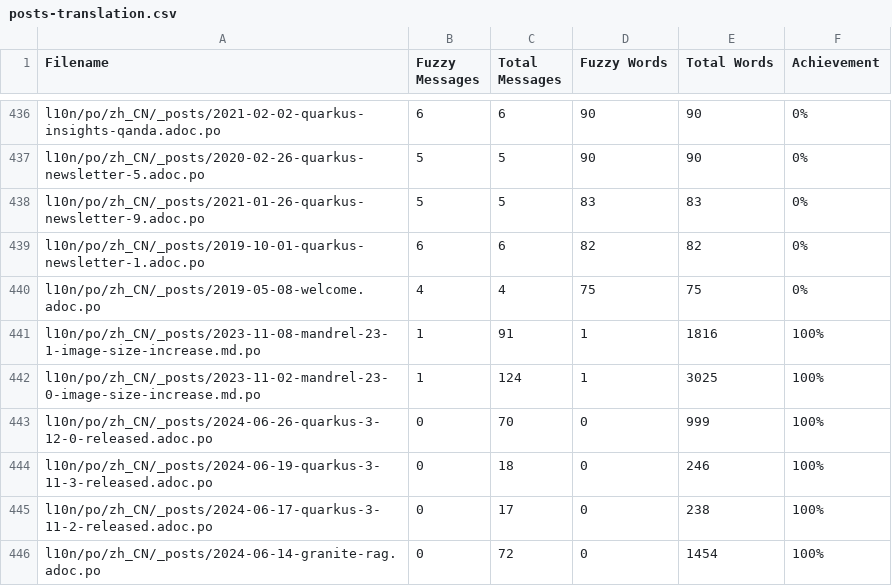
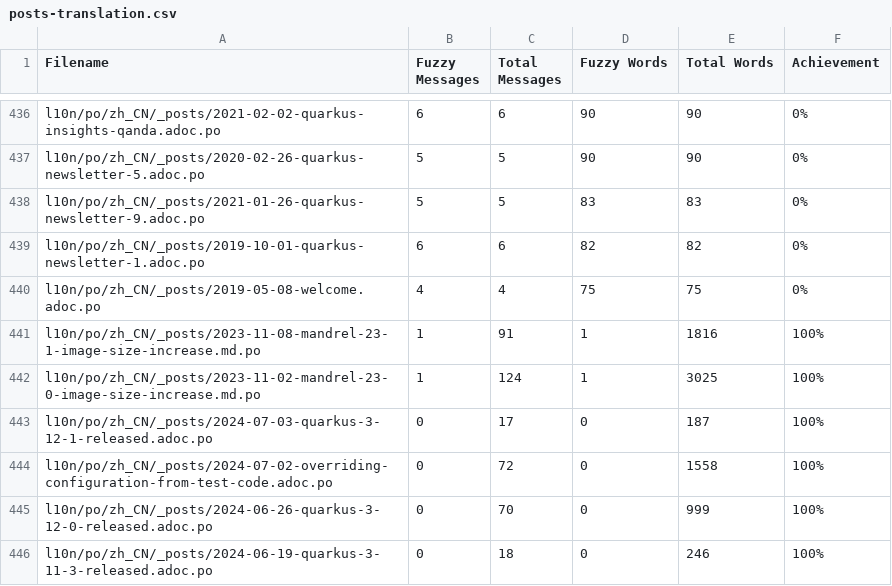
Before and after one commit to zhfeng/cn.quarkus.io, a CSV file: l10n/stats/posts-translation.csv, drawn as a sheet; only a part is shown, gaps mark what is left out; the shorter side is filled out with more unchanged rows.

Commit message:
Update translation stats

```diff
--- a/l10n/stats/posts-translation.csv
+++ b/l10n/stats/posts-translation.csv
@@ -442,2 +442,4 @@ l10n/po/zh_CN/_posts/2023-11-08-mandrel-23-1-image-size-increase.md.po, 1, 91, 1
 l10n/po/zh_CN/_posts/2023-11-02-mandrel-23-0-image-size-increase.md.po, 1, 124, 1, 3025, 100%
+l10n/po/zh_CN/_posts/2024-07-03-quarkus-3-12-1-released.adoc.po, 0, 17, 0, 187, 100%
+l10n/po/zh_CN/_posts/2024-07-02-overriding-configuration-from-test-code.adoc.po, 0, 72, 0, 1558, 100%
 l10n/po/zh_CN/_posts/2024-06-26-quarkus-3-12-0-released.adoc.po, 0, 70, 0, 999, 100%
```
Also changed, not shown: l10n/stats/latest-guides-translation.csv, l10n/stats/main-guides-translation.csv, 1 other file.
